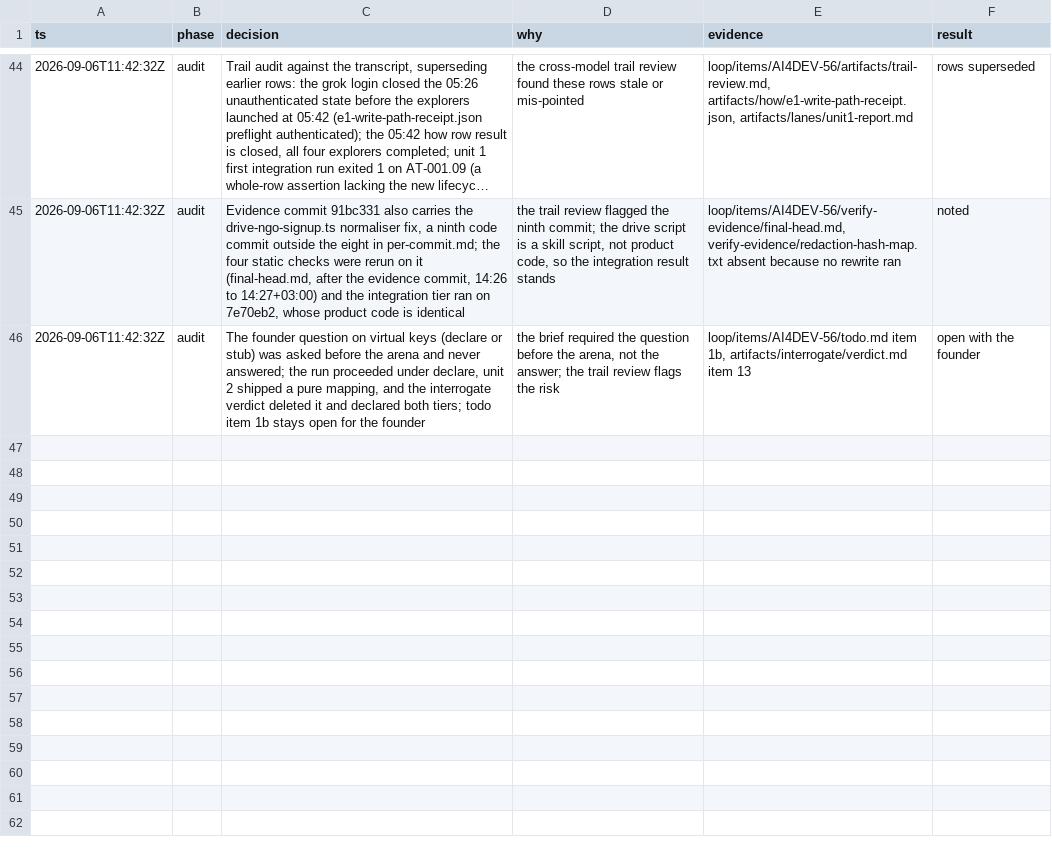
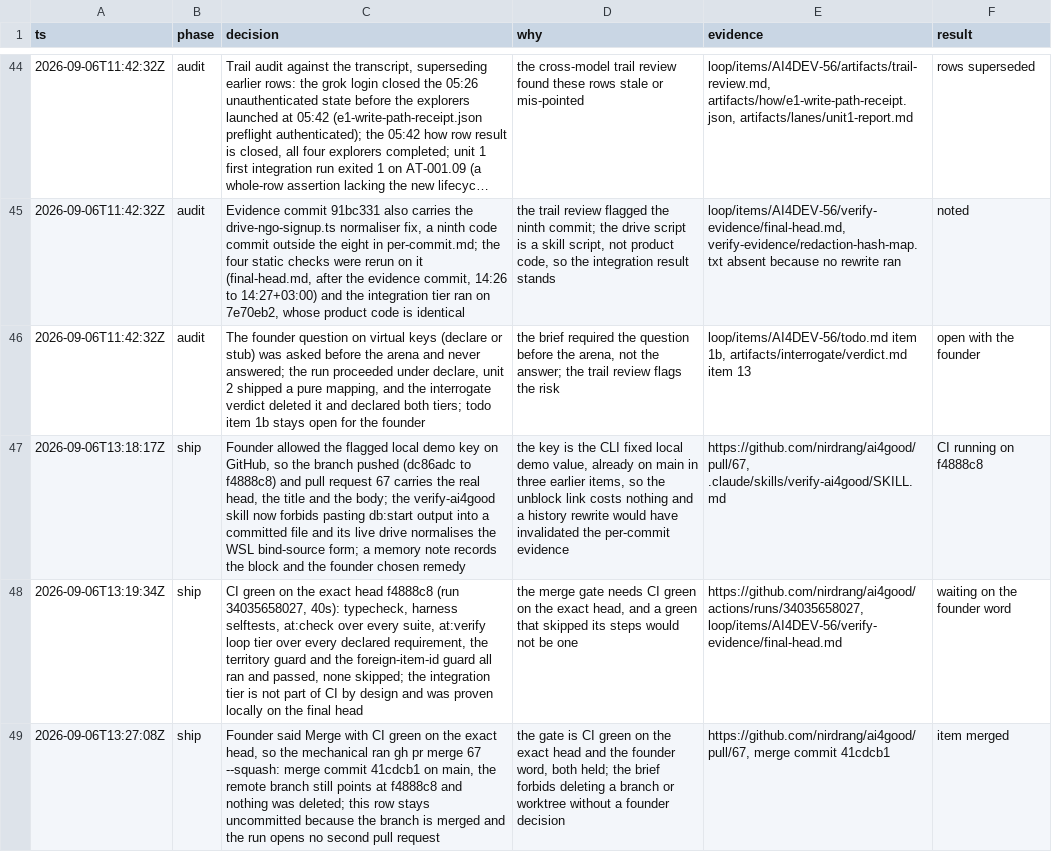
Before and after one commit to nirdrang/ai4good, a TSV file: loop/items/AI4DEV-56/decisions.tsv, drawn as a sheet; only a part is shown, gaps mark what is left out; long unchanged cells end in …; the diff names each change by its address in the sheet, - before the commit and + after, or states it on an @@ line.

```diff
--- a/loop/items/AI4DEV-56/decisions.tsv
+++ b/loop/items/AI4DEV-56/decisions.tsv
+row 47: 2026-09-06T13:18:17Z | ship | Founder allowed the flagged local demo key on GitHub, so the branch pushed (dc86adc to f4888c8) and pull request 67 carries the real head, the title and the body; the verify-ai4good skill now forbids pasting db:start output into a committed file and its live drive normalises the WSL bind-source form; a memory note records the block and the founder chosen remedy | the key is the CLI fixed local demo value, already on main in three earlier items, so the unblock link costs nothing and a history rewrite would have invalidated the per-commit evidence | https://github.com/nirdrang/ai4good/pull/67, .claude/skills/verify-ai4good/SKILL.md | CI running on f4888c8
+row 48: 2026-09-06T13:19:34Z | ship | CI green on the exact head f4888c8 (run 34035658027, 40s): typecheck, harness selftests, at:check over every suite, at:verify loop tier over every declared requirement, the territory guard and the foreign-item-id guard all ran and passed, none skipped; the integration tier is not part of CI by design and was proven locally on the final head | the merge gate needs CI green on the exact head, and a green that skipped its steps would not be one | https://github.com/nirdrang/ai4good/actions/runs/34035658027, loop/items/AI4DEV-56/verify-evidence/final-head.md | waiting on the founder word
+row 49: 2026-09-06T13:27:08Z | ship | Founder said Merge with CI green on the exact head, so the mechanical ran gh pr merge 67 --squash: merge commit 41cdcb1 on main, the remote branch still points at f4888c8 and nothing was deleted; this row stays uncommitted because the branch is merged and the run opens no second pull request | the gate is CI green on the exact head and the founder word, both held; the brief forbids deleting a branch or worktree without a founder decision | https://github.com/nirdrang/ai4good/pull/67, merge commit 41cdcb1 | item merged
```
Also changed, not shown: loop/items/AI4DEV-89/decisions.tsv, 1 other file.
